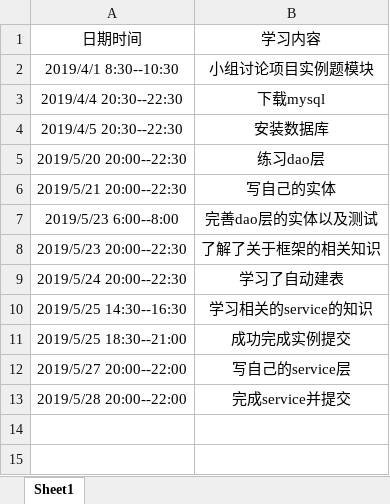
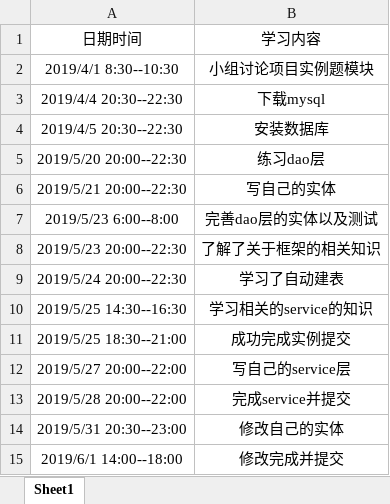
Before and after one commit to jspringlearn/J-learning, an Excel workbook: doc/ZXF/201708044202zxf.xlsx, sheet Sheet1, drawn as a sheet; values as stored, in another font and other column widths than the file's, no borders; the diff names each change by its address in the sheet, - before the commit and + after, or states it on an @@ line.

```diff
--- a/doc/ZXF/201708044202zxf.xlsx (sheet Sheet1)
+++ b/doc/ZXF/201708044202zxf.xlsx (sheet Sheet1)
+row 14: 2019/5/31 20:30--23:00 | 修改自己的实体
+row 15: 2019/6/1 14:00--18:00 | 修改完成并提交
```
Also changed, not shown: doc/小组log日志/201708044202zxf.xlsx.
